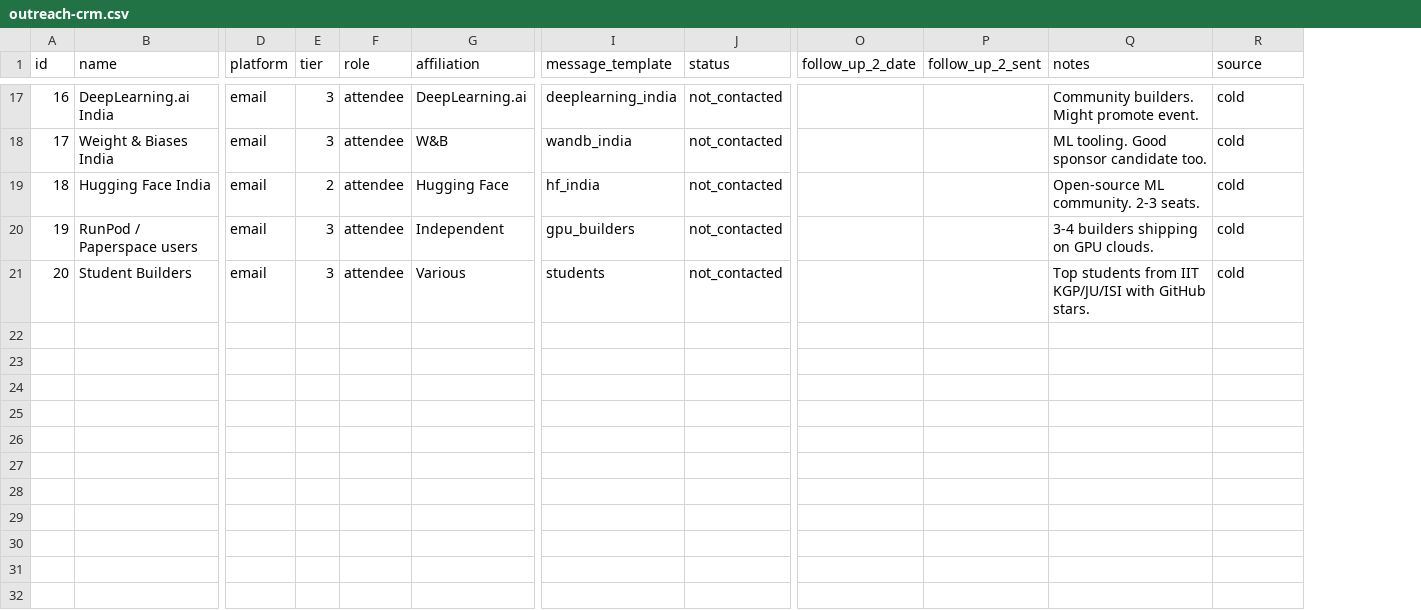
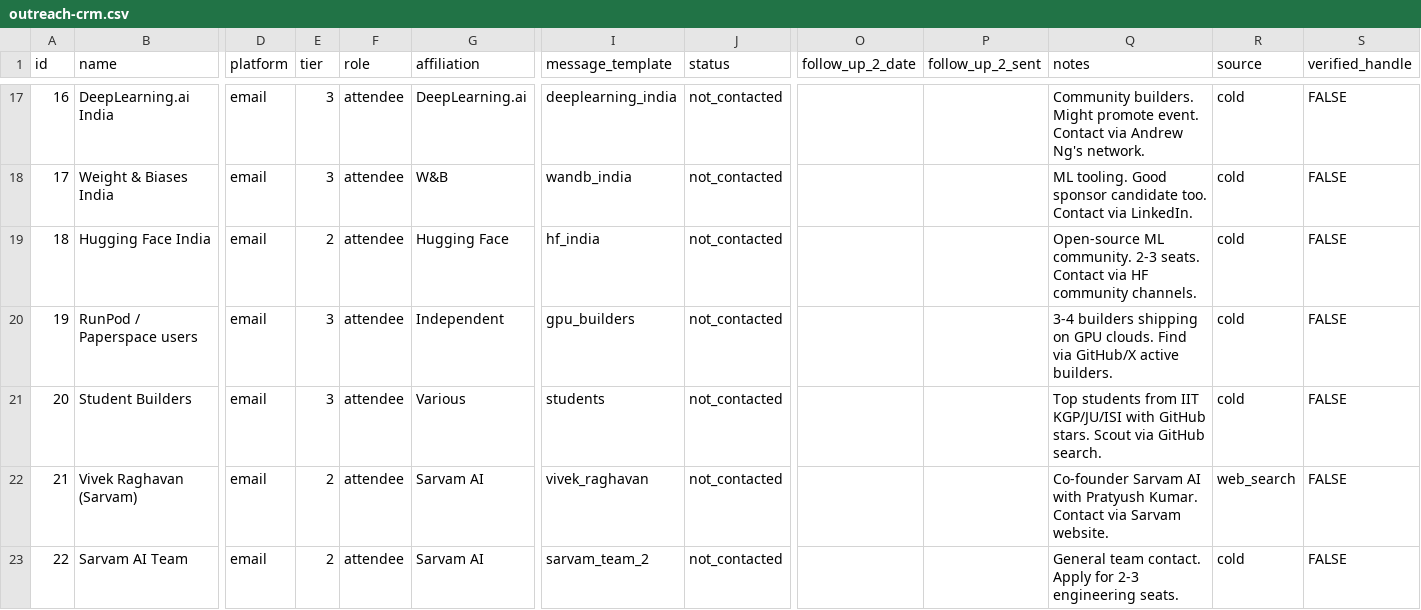
Before and after one commit to Agentra-Labs/agentralabs.co, a CSV file: paperclub/outreach-crm.csv, drawn as a sheet; only a part is shown, gaps mark what is left out; rows hold the shown columns only; the diff covers the shown part only; the diff names each change by its address in the sheet, - before the commit and + after, or states it on an @@ line.

Commit message:
data: update outreach CRM with verified X handles

```diff
--- a/paperclub/outreach-crm.csv
+++ b/paperclub/outreach-crm.csv
+column S (verified_handle), rows 17-21: all FALSE
-Q17 (notes): …promote event.
+Q17 (notes): …promote event. Contact via Andrew Ng's network.
-Q18 (notes): …candidate too.
+Q18 (notes): …candidate too. Contact via LinkedIn.
-Q19 (notes): …2-3 seats.
+Q19 (notes): …2-3 seats. Contact via HF community channels.
-Q20 (notes): …GPU clouds.
+Q20 (notes): …GPU clouds. Find via GitHub/X active builders.
-Q21 (notes): …GitHub stars.
+Q21 (notes): …GitHub stars. Scout via GitHub search.
+row 22: 21 | Vivek Raghavan (Sarvam) | email | 2 | attendee | Sarvam AI | vivek_raghavan | not_contacted |  |  | Co-founder Sarvam AI with Pratyush Kumar. Contact via Sarvam website. | web_search | FALSE
+row 23: 22 | Sarvam AI Team | email | 2 | attendee | Sarvam AI | sarvam_team_2 | not_contacted |  |  | General team contact. Apply for 2-3 engineering seats. | cold | FALSE
```
Also changed, not shown: 32 edited cells elsewhere in this file.
